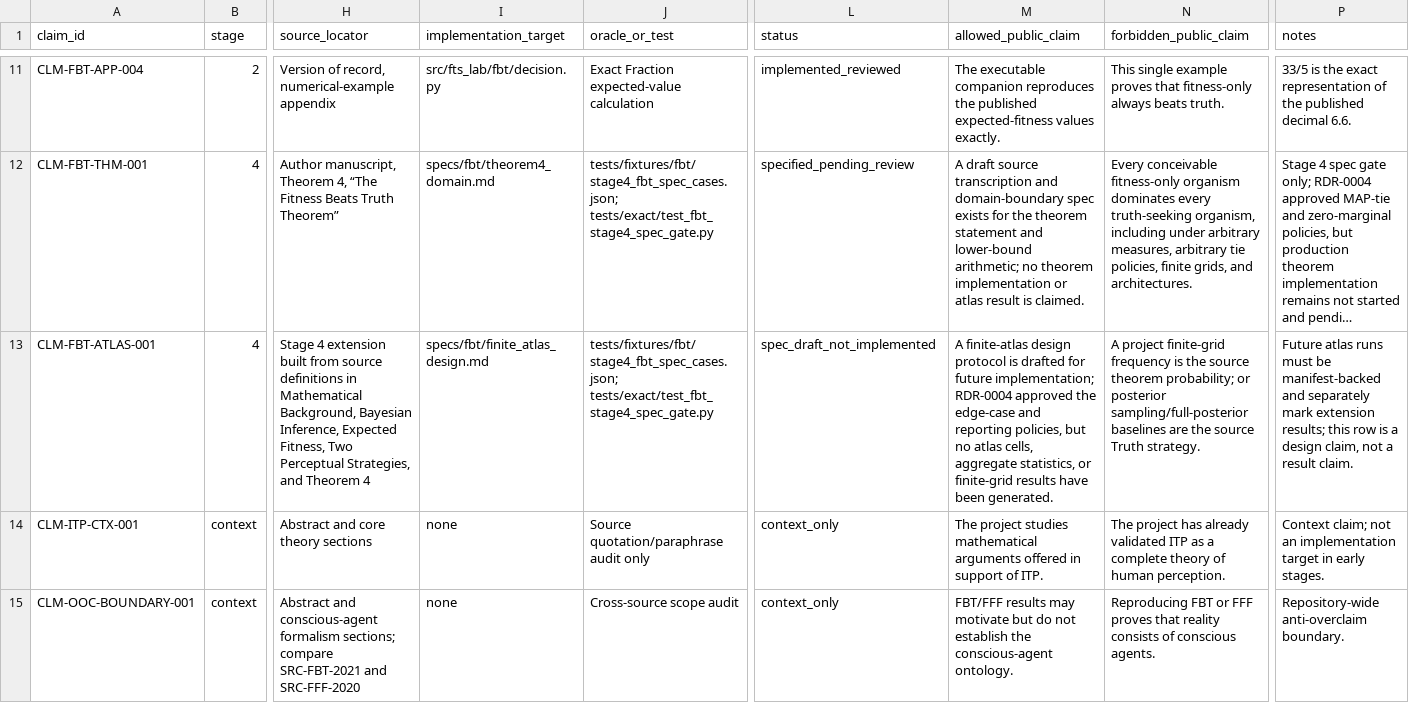
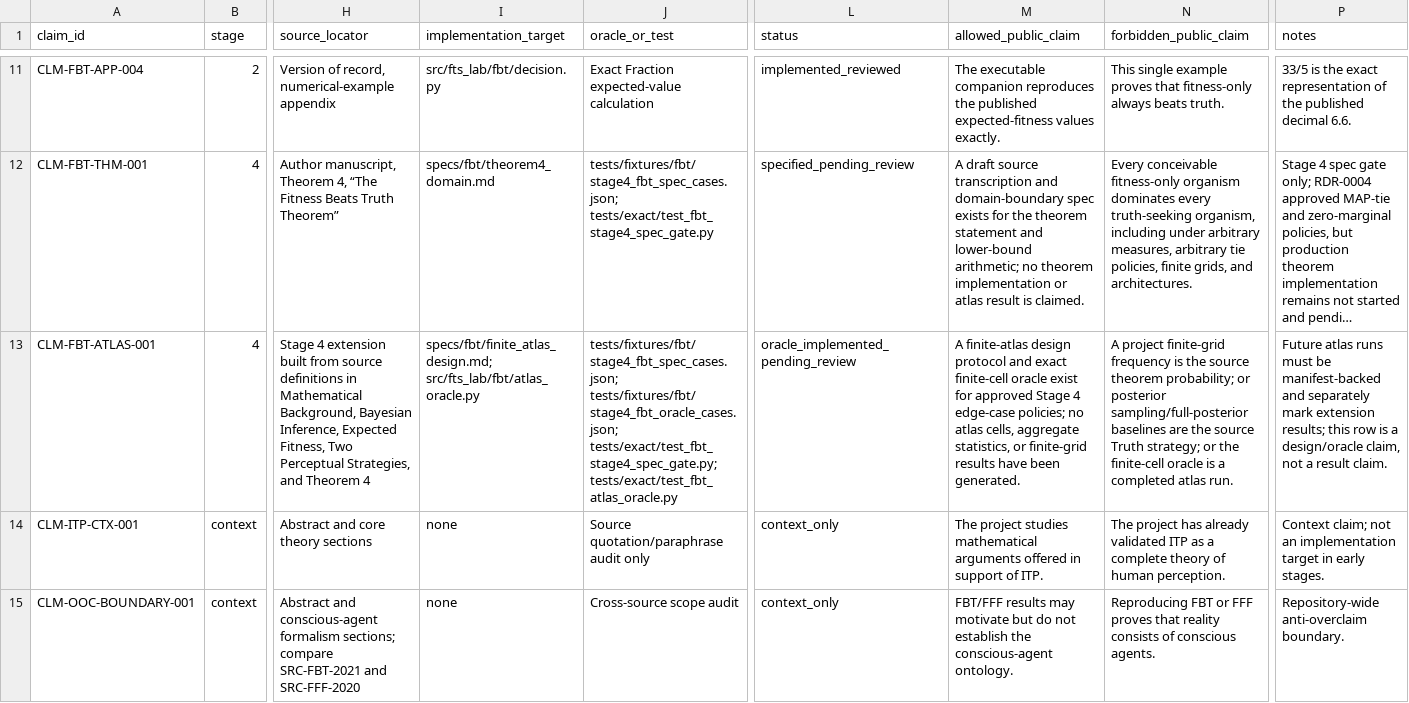
Before and after one commit to ikdias900-beep/FTS, a CSV file: sources/claim_matrix.csv, drawn as a sheet; only a part is shown, gaps mark what is left out; long unchanged cells end in …; the diff names each change by its address in the sheet, - before the commit and + after, or states it on an @@ line.

Commit message:
Add Stage 4 FBT finite-cell oracle
Implements TASK-004-FBT-ATLAS-ORACLE with exact finite-cell oracle fixtures and documentation updates. CI passed on PR #17.

```diff
--- a/sources/claim_matrix.csv
+++ b/sources/claim_matrix.csv
-I13 (implementation_target): specs/fbt/finite_atlas_design.md
+I13 (implementation_target): specs/fbt/finite_atlas_design.md; src/fts_lab/fbt/atlas_oracle.py
-J13 (oracle_or_test): tests/fixtures/fbt/stage4_fbt_spec_cases.json; tests/exact/test_fbt_stage4_spec_gate.py
+J13 (oracle_or_test): tests/fixtures/fbt/stage4_fbt_spec_cases.json; tests/fixtures/fbt/stage4_fbt_oracle_cases.json; tests/exact/test_fbt_stage4_spec_gate.py; tests/exact/test_fbt_atlas_oracle.py
-L13 (status): spec_draft_not_implemented
+L13 (status): oracle_implemented_pending_review
-M13 (allowed_public_claim): …design protocol is drafted for future implementation; RDR-0004 approved the edge-case and reporting policies, but no atlas…
+M13 (allowed_public_claim): …design protocol and exact finite-cell oracle exist for approved Stage 4 edge-case policies; no atlas…
-N13 (forbidden_public_claim): …source Truth strategy.
+N13 (forbidden_public_claim): …source Truth strategy; or the finite-cell oracle is a completed atlas run.
-P13 (notes): …is a design claim, not…
+P13 (notes): …is a design/oracle claim, not…
```
Also changed, not shown: 14 other files.
